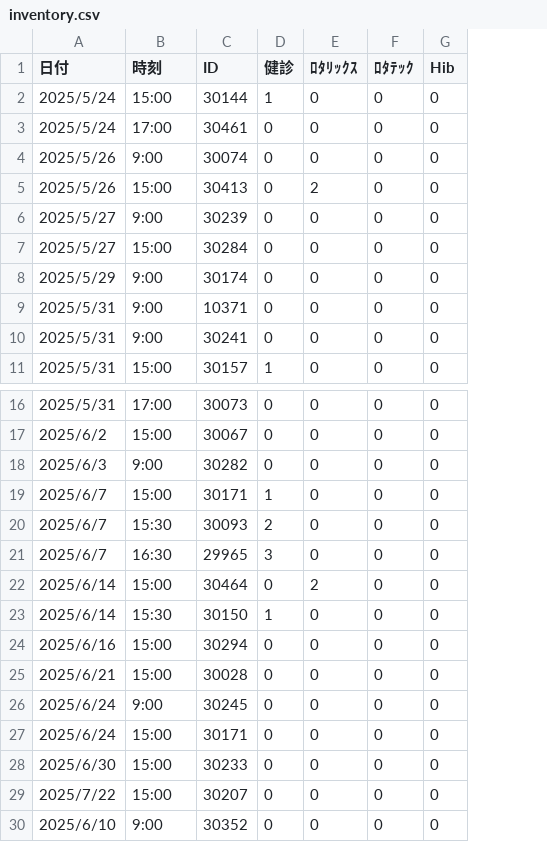
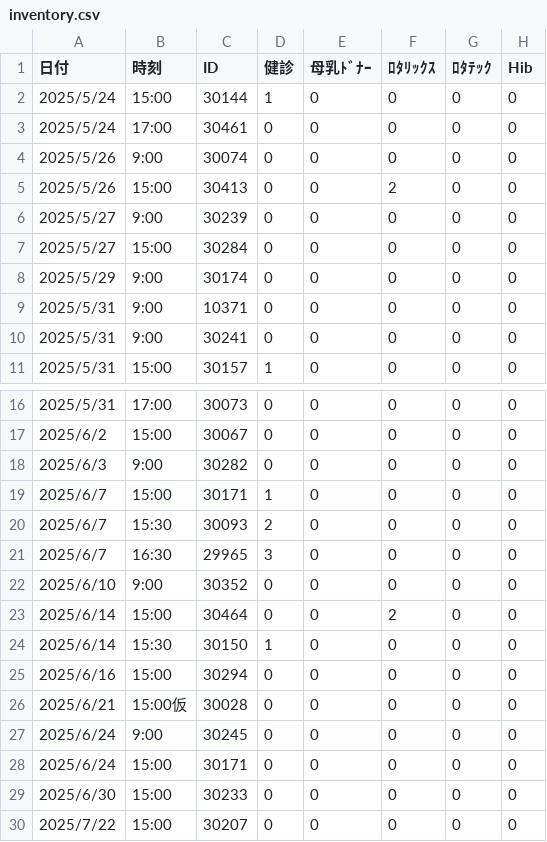
Before and after one commit to Daikie/NCPDA, a CSV file: js/inventory.csv, drawn as a sheet; only a part is shown, gaps mark what is left out; addresses are those after the commit; the diff names each change by its address in the sheet, - before the commit and + after, or states it on an @@ line.

```diff
--- a/js/inventory.csv
+++ b/js/inventory.csv
+column E (母乳ﾄﾞﾅｰ), rows 2-11: all 0; rows 16-21: all 0; rows 23-30: all 0
@@ row 30 moved to row 22: 2025/6/10 @@
-B26 (時刻): 15:00
+B26 (時刻): 15:00仮
```
Also changed, not shown: 16 other files.
